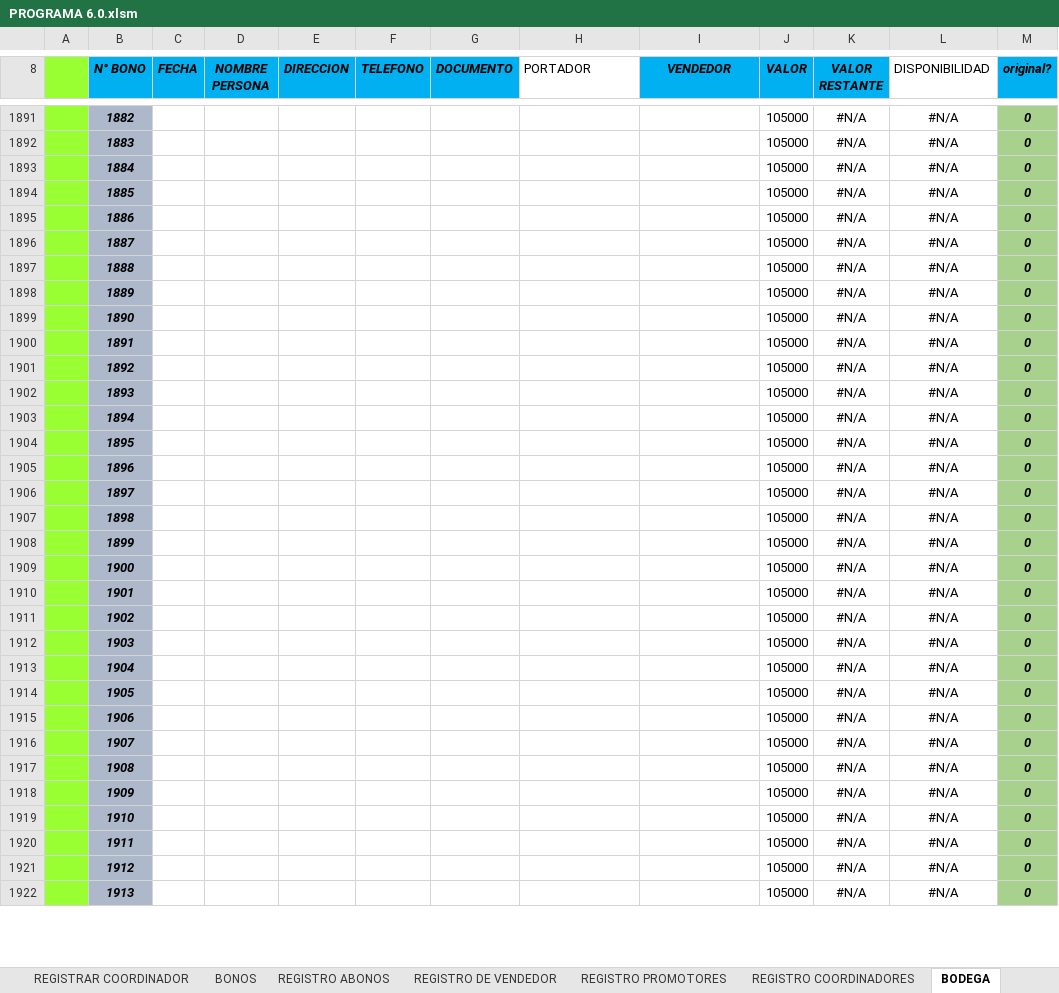
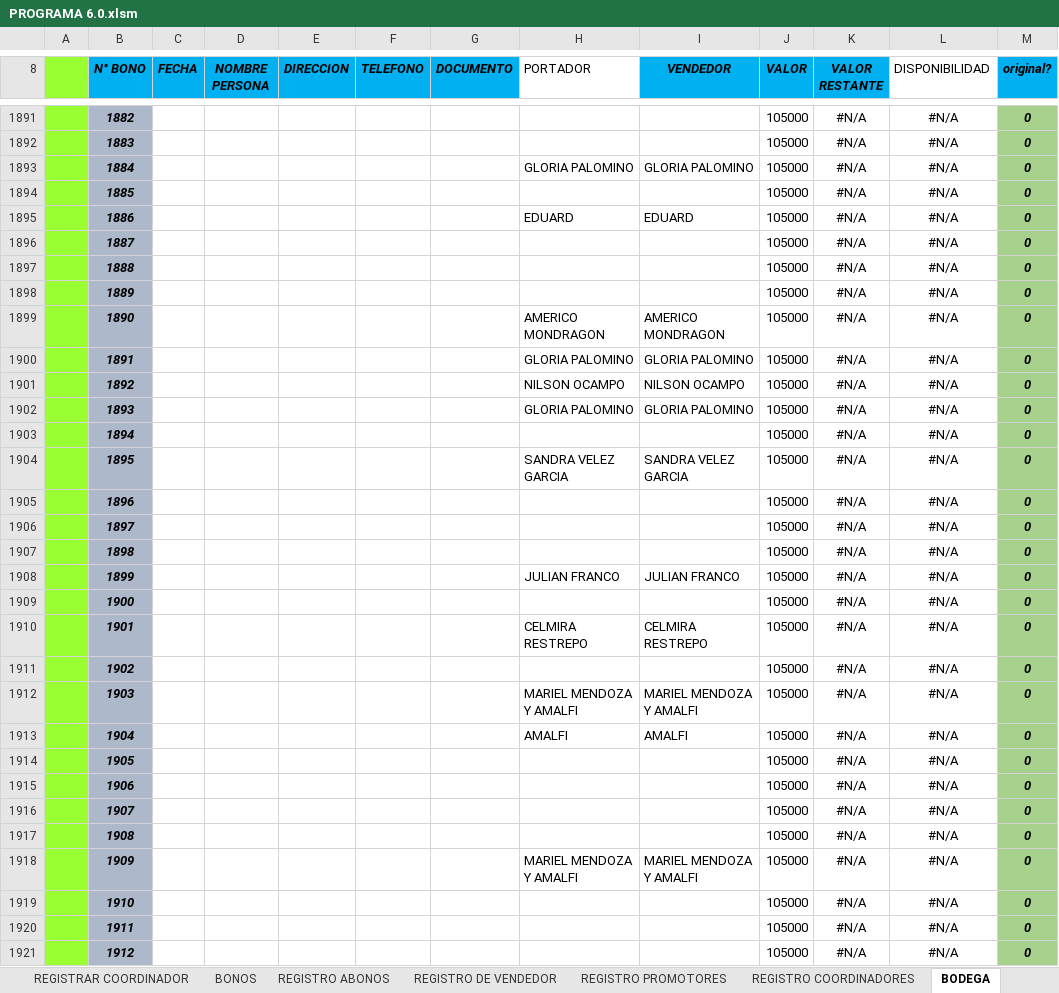
Before and after one commit to proyectowj/PROGRAMA-DE-CONTABILIDAD, an Excel workbook: PROGRAMA 6.0.xlsm, sheet BODEGA, drawn as a sheet; only a part is shown, gaps mark what is left out; the shorter side is filled out with more unchanged rows; values as stored, in another font and other column widths than the file's, no borders; charts and pictures and conditional formats and table styles not drawn; the diff covers the shown part only; the diff names each change by its address in the sheet, - before the commit and + after, or states it on an @@ line.

Commit message:
registro de bodega

```diff
--- a/PROGRAMA 6.0.xlsm (sheet BODEGA)
+++ b/PROGRAMA 6.0.xlsm (sheet BODEGA)
-H1893 (PORTADOR): (empty)
+H1893 (PORTADOR): GLORIA PALOMINO
-I1893 (VENDEDOR): (empty)
+I1893 (VENDEDOR): GLORIA PALOMINO
-H1895 (PORTADOR): (empty)
+H1895 (PORTADOR): EDUARD
-I1895 (VENDEDOR): (empty)
+I1895 (VENDEDOR): EDUARD
-H1899 (PORTADOR): (empty)
+H1899 (PORTADOR): AMERICO MONDRAGON
-I1899 (VENDEDOR): (empty)
+I1899 (VENDEDOR): AMERICO MONDRAGON
-H1900 (PORTADOR): (empty)
+H1900 (PORTADOR): GLORIA PALOMINO
-I1900 (VENDEDOR): (empty)
+I1900 (VENDEDOR): GLORIA PALOMINO
-H1901 (PORTADOR): (empty)
+H1901 (PORTADOR): NILSON OCAMPO
-I1901 (VENDEDOR): (empty)
+I1901 (VENDEDOR): NILSON OCAMPO
-H1902 (PORTADOR): (empty)
+H1902 (PORTADOR): GLORIA PALOMINO
-I1902 (VENDEDOR): (empty)
+I1902 (VENDEDOR): GLORIA PALOMINO
-H1904 (PORTADOR): (empty)
+H1904 (PORTADOR): SANDRA VELEZ GARCIA
-I1904 (VENDEDOR): (empty)
+I1904 (VENDEDOR): SANDRA VELEZ GARCIA
-H1908 (PORTADOR): (empty)
+H1908 (PORTADOR): JULIAN FRANCO
-I1908 (VENDEDOR): (empty)
+I1908 (VENDEDOR): JULIAN FRANCO
-H1910 (PORTADOR): (empty)
+H1910 (PORTADOR): CELMIRA RESTREPO
-I1910 (VENDEDOR): (empty)
+I1910 (VENDEDOR): CELMIRA RESTREPO
-H1912 (PORTADOR): (empty)
+H1912 (PORTADOR): MARIEL MENDOZA Y AMALFI
-I1912 (VENDEDOR): (empty)
+I1912 (VENDEDOR): MARIEL MENDOZA Y AMALFI
-H1913 (PORTADOR): (empty)
+H1913 (PORTADOR): AMALFI
-I1913 (VENDEDOR): (empty)
+I1913 (VENDEDOR): AMALFI
-H1918 (PORTADOR): (empty)
+H1918 (PORTADOR): MARIEL MENDOZA Y AMALFI
-I1918 (VENDEDOR): (empty)
+I1918 (VENDEDOR): MARIEL MENDOZA Y AMALFI
```
Also changed, not shown: 354 edited cells elsewhere in this sheet, sheet REGISTRAR PROMOTOR, sheet BONOS, 1 other file.
